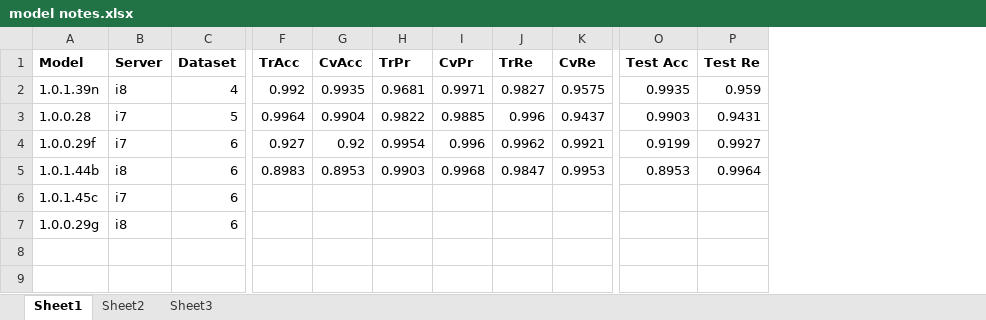
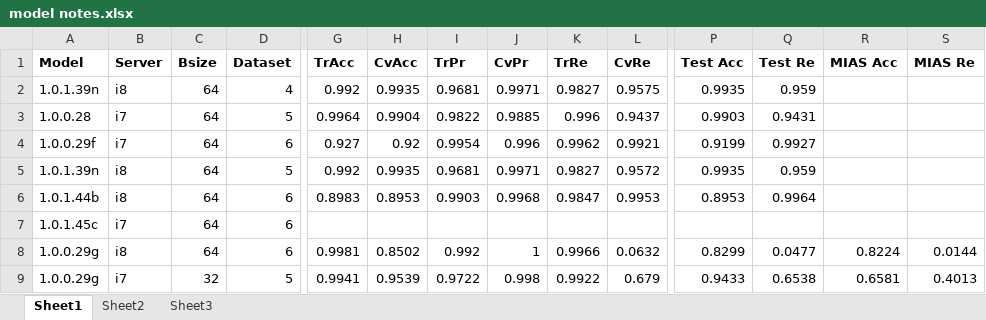
Before and after one commit to escuccim/mias-mammography, an Excel workbook: model notes.xlsx, sheet Sheet1, drawn as a sheet; only a part is shown, gaps mark what is left out; values as stored, in another font and other column widths than the file's, no borders; addresses are those after the commit; rows hold the shown columns only; the diff names each change by its address in the sheet, - before the commit and + after, or states it on an @@ line.

```diff
--- a/model notes.xlsx (sheet Sheet1)
+++ b/model notes.xlsx (sheet Sheet1)
+column C (Bsize), rows 2-4: all 64; rows 6-8: all 64
+column R (MIAS Acc), row 8: 0.8224
+column S (MIAS Re), row 8: 0.0144
+row 5: 1.0.1.39n | i8 | 64 | 5 | 0.992 | 0.9935 | 0.9681 | 0.9971 | 0.9827 | 0.9572 | 0.9935 | 0.959
-G8 (TrAcc): (empty)
+G8 (TrAcc): 0.9981
-H8 (CvAcc): (empty)
+H8 (CvAcc): 0.8502
-I8 (TrPr): (empty)
+I8 (TrPr): 0.992
-J8 (CvPr): (empty)
+J8 (CvPr): 1
-K8 (TrRe): (empty)
+K8 (TrRe): 0.9966
-L8 (CvRe): (empty)
+L8 (CvRe): 0.0632
-P8 (Test Acc): (empty)
+P8 (Test Acc): 0.8299
-Q8 (Test Re): (empty)
+Q8 (Test Re): 0.0477
+row 9: 1.0.0.29g | i7 | 32 | 5 | 0.9941 | 0.9539 | 0.9722 | 0.998 | 0.9922 | 0.679 | 0.9433 | 0.6538 | 0.6581 | 0.4013
```
Also changed, not shown: 12 other files.
